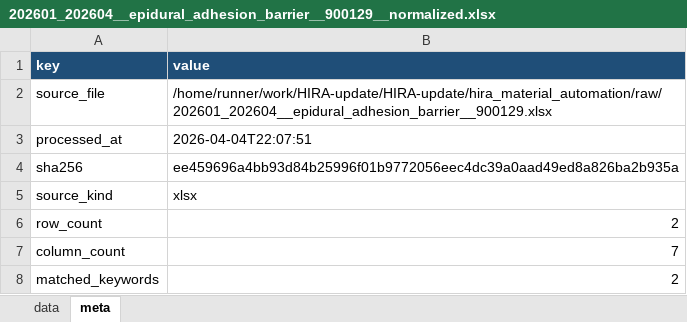
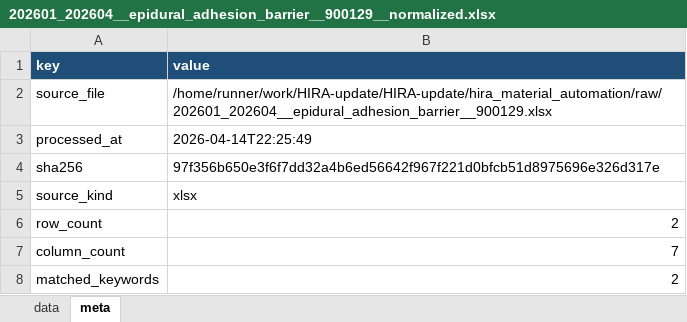
Before and after one commit to JasonSonKR/HIRA-update, an Excel workbook: hira_material_automation/output/monthly/202601_202604__epidural_adhesion_barrier__900129__normalized.xlsx, sheet meta, drawn as a sheet; values as stored, in another font and other column widths than the file's, no borders; the diff names each change by its address in the sheet, - before the commit and + after, or states it on an @@ line.

```diff
--- a/hira_material_automation/output/monthly/202601_202604__epidural_adhesion_barrier__900129__normalized.xlsx (sheet meta)
+++ b/hira_material_automation/output/monthly/202601_202604__epidural_adhesion_barrier__900129__normalized.xlsx (sheet meta)
-B3 (value): 2026-04-04T22:07:51
+B3 (value): 2026-04-14T22:25:49
-B4 (value): ee459696a4bb93d84b25996f01b9772056eec4dc39a0aad49ed8a826ba2b935a
+B4 (value): 97f356b650e3f6f7dd32a4b6ed56642f967f221d0bfcb51d8975696e326d317e
```
Also changed, not shown: hira_material_automation/output/monthly/202601_202604__acl_primary_fixation_metal__040023__normalized.xlsx, hira_material_automation/output/monthly/202601_202604__arthroscopy_cannula__041001__normalized.xlsx, 16 other files.
